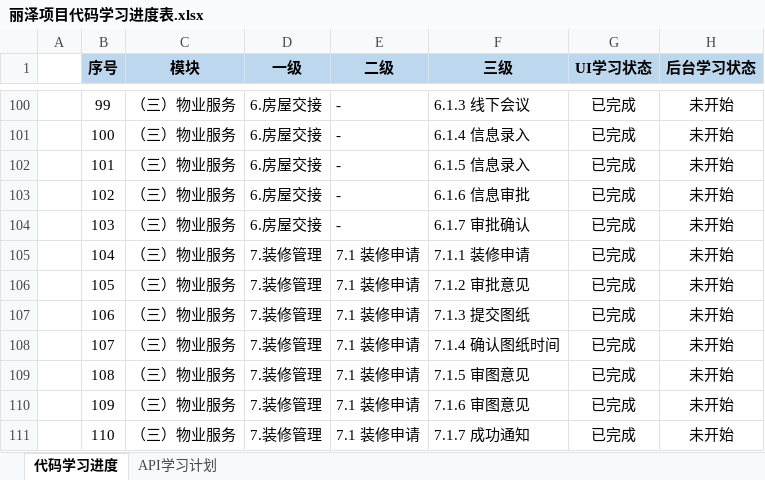
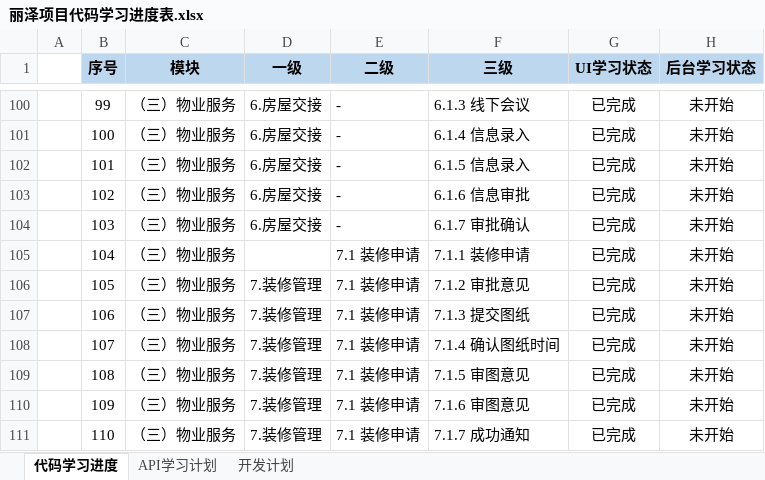
Before and after one commit to wuya1986/-, an Excel workbook: 03 绩效报告/丽泽项目代码学习进度表.xlsx, sheet 代码学习进度, drawn as a sheet; only a part is shown, gaps mark what is left out; values as stored, in another font and other column widths than the file's, no borders; the diff names each change by its address in the sheet, - before the commit and + after, or states it on an @@ line.

```diff
--- a/03 绩效报告/丽泽项目代码学习进度表.xlsx (sheet 代码学习进度)
+++ b/03 绩效报告/丽泽项目代码学习进度表.xlsx (sheet 代码学习进度)
+sheet tab: 开发计划
-D105 (一级): 7.装修管理
+D105 (一级): (empty)
```
Also changed, not shown: sheet API学习计划, 2 other files.
